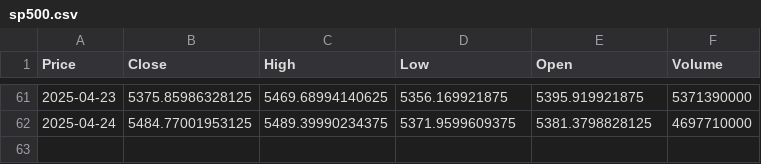
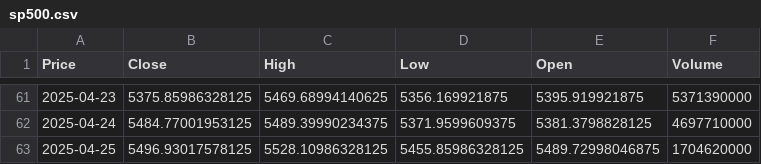
Before and after one commit to TRAVEL-GVM/market-risk-gvm, a CSV file: dados/sp500.csv, drawn as a sheet; only a part is shown, gaps mark what is left out; the diff names each change by its address in the sheet, - before the commit and + after, or states it on an @@ line.

```diff
--- a/dados/sp500.csv
+++ b/dados/sp500.csv
+row 63: 2025-04-25 | 5496.93017578125 | 5528.10986328125 | 5455.85986328125 | 5489.72998046875 | 1704620000
```
